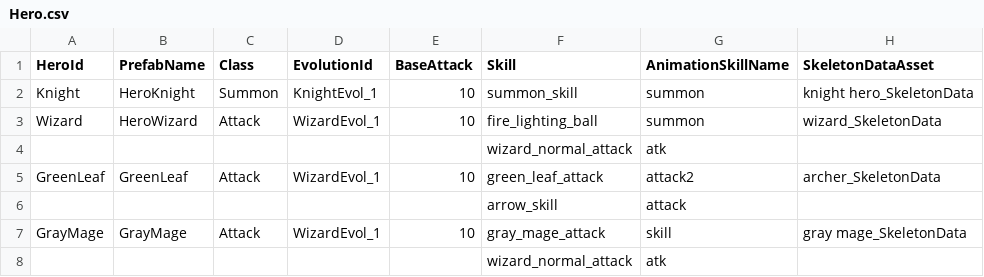
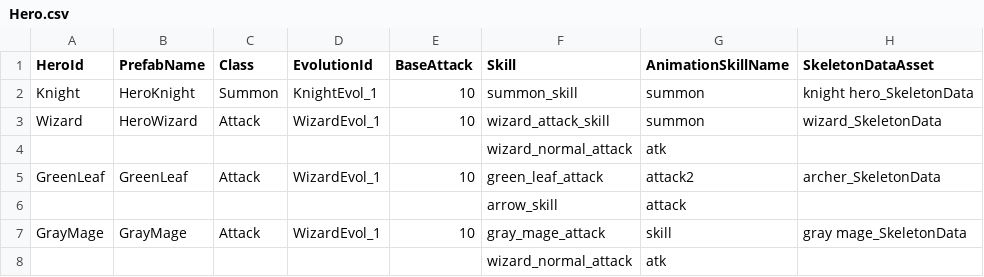
Before and after one commit to CapstoneProjectCastleDefense/GrowCastle, a CSV file: Assets/Resources/BlueprintData/Hero.csv, drawn as a sheet.

```diff
--- a/Assets/Resources/BlueprintData/Hero.csv
+++ b/Assets/Resources/BlueprintData/Hero.csv
@@ -2,3 +2,3 @@
 Knight,HeroKnight,Summon,KnightEvol_1,10,summon_skill,summon,knight hero_SkeletonData
-Wizard,HeroWizard,Attack,WizardEvol_1,10,fire_lighting_ball,summon,wizard_SkeletonData
+Wizard,HeroWizard,Attack,WizardEvol_1,10,wizard_attack_skill,summon,wizard_SkeletonData
 ,,,,,wizard_normal_attack,atk,
```
Also changed, not shown: Assets/Resources/BlueprintData/Skill.csv, 4 other files.
